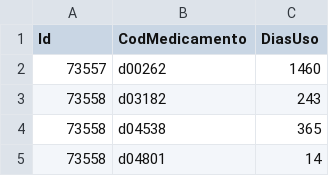
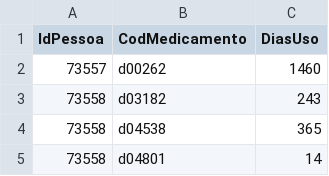
Before and after one commit to santanche/lab2learn, a CSV file: data/nhanes/medications-use.csv, drawn as a sheet; only a part is shown.

```diff
--- a/data/nhanes/medications-use.csv
+++ b/data/nhanes/medications-use.csv
@@ -1,2 +1,2 @@
-Id,CodMedicamento,DiasUso
+IdPessoa,CodMedicamento,DiasUso
 73557,d00262,1460
```
Also changed, not shown: data/nhanes/medications-drug.csv.
